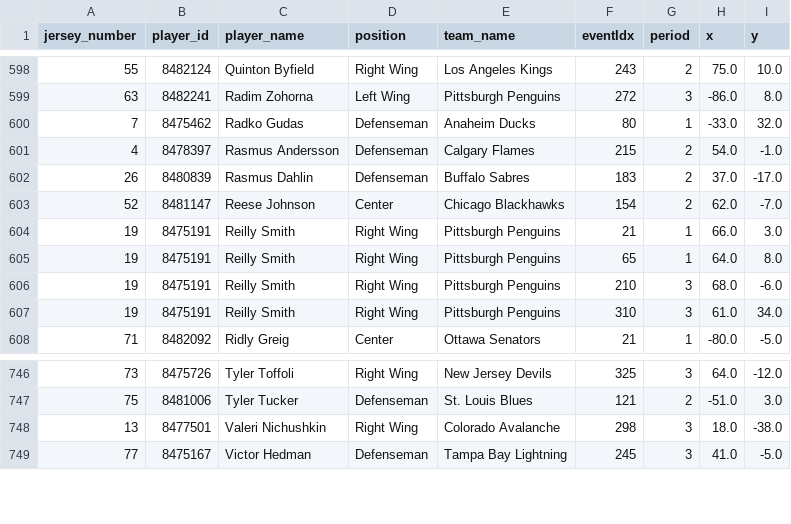
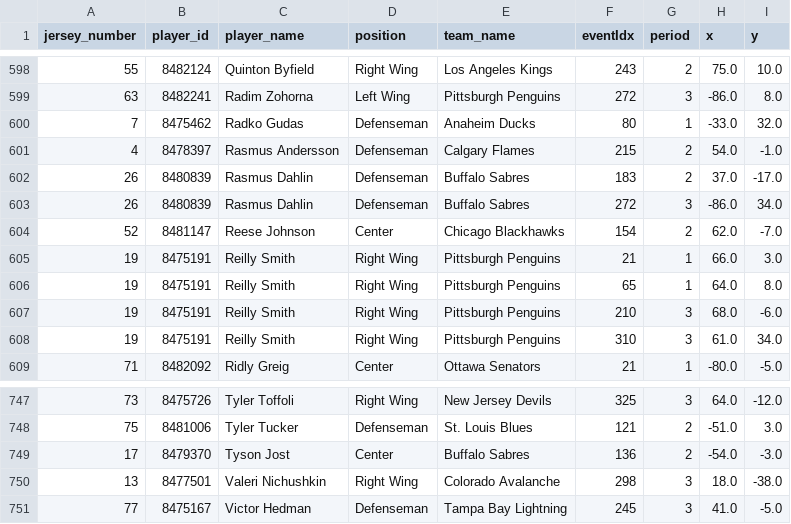
Before and after one commit to kjchrz03/hockey-streamlit, a CSV file: data/goal_locations.csv, drawn as a sheet; only a part is shown, gaps mark what is left out.

```diff
--- a/data/goal_locations.csv
+++ b/data/goal_locations.csv
@@ -602,2 +602,3 @@ jersey_number,player_id,player_name,position,team_name,eventIdx,period,x,y
 26,8480839,Rasmus Dahlin,Defenseman,Buffalo Sabres,183,2,37.0,-17.0
+26,8480839,Rasmus Dahlin,Defenseman,Buffalo Sabres,272,3,-86.0,34.0
 52,8481147,Reese Johnson,Center,Chicago Blackhawks,154,2,62.0,-7.0
@@ -747,2 +748,3 @@ jersey_number,player_id,player_name,position,team_name,eventIdx,period,x,y
 75,8481006,Tyler Tucker,Defenseman,St. Louis Blues,121,2,-51.0,3.0
+17,8479370,Tyson Jost,Center,Buffalo Sabres,136,2,-54.0,-3.0
 13,8477501,Valeri Nichushkin,Right Wing,Colorado Avalanche,298,3,18.0,-38.0
```
Also changed, not shown: data/goal_counts.csv, data/ice_map_data.csv.
